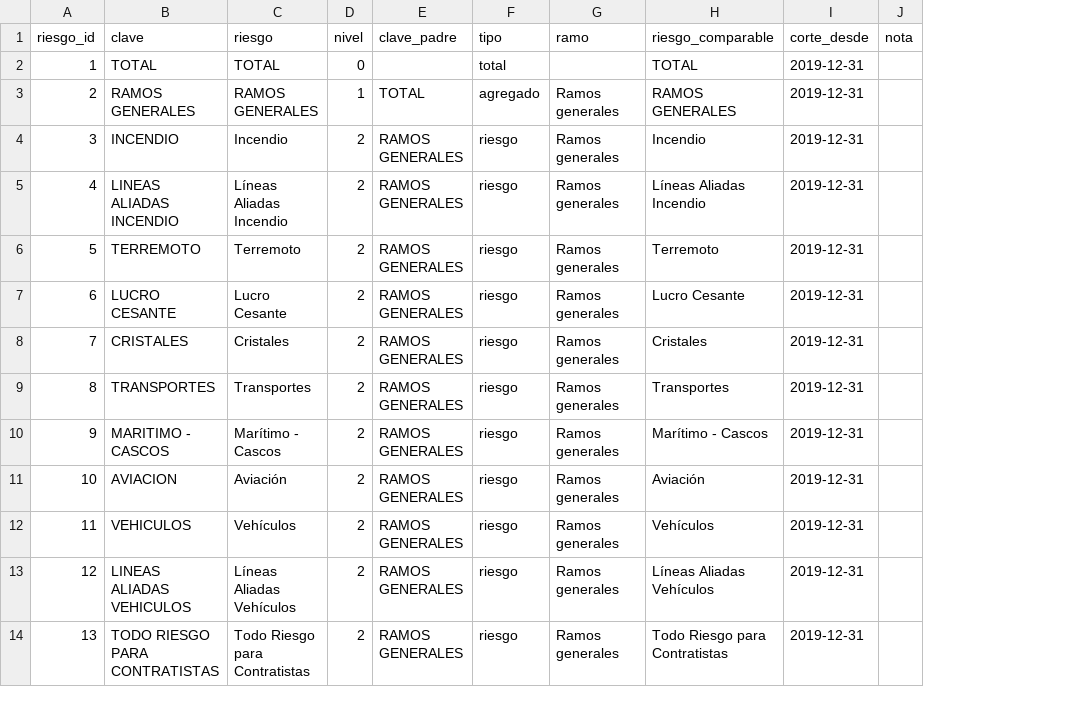
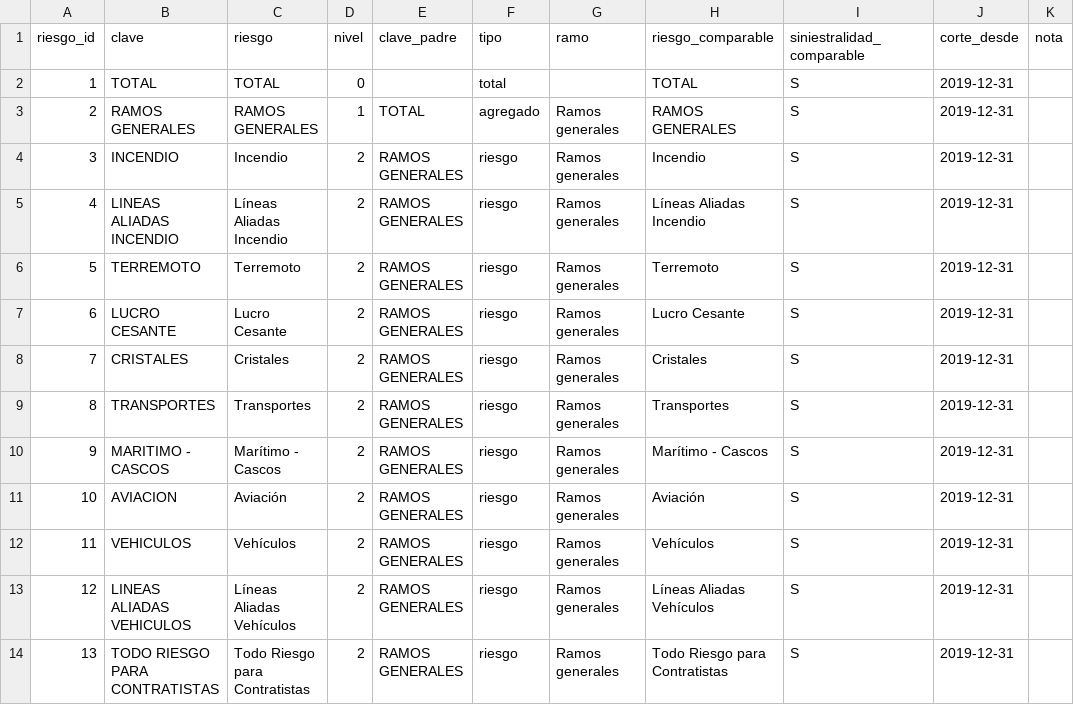
Before and after one commit to josecaychoa/pf-01-siniestralidad-sbs, a CSV file: src/pf_01_siniestralidad_sbs/catalogos/riesgos.csv, drawn as a sheet; only a part is shown; the diff names each change by its address in the sheet, - before the commit and + after, or states it on an @@ line.

```diff
--- a/src/pf_01_siniestralidad_sbs/catalogos/riesgos.csv
+++ b/src/pf_01_siniestralidad_sbs/catalogos/riesgos.csv
+column I (siniestralidad_comparable), rows 2-14: all S
```
Also changed, not shown: 6 other files.
